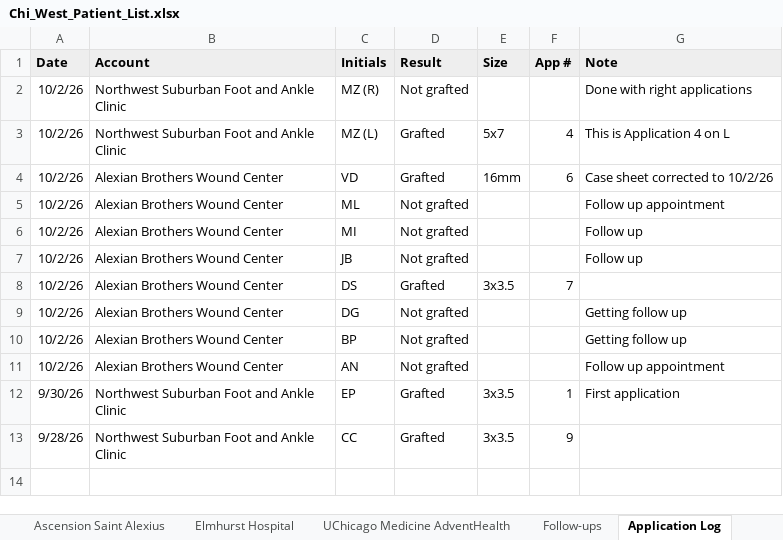
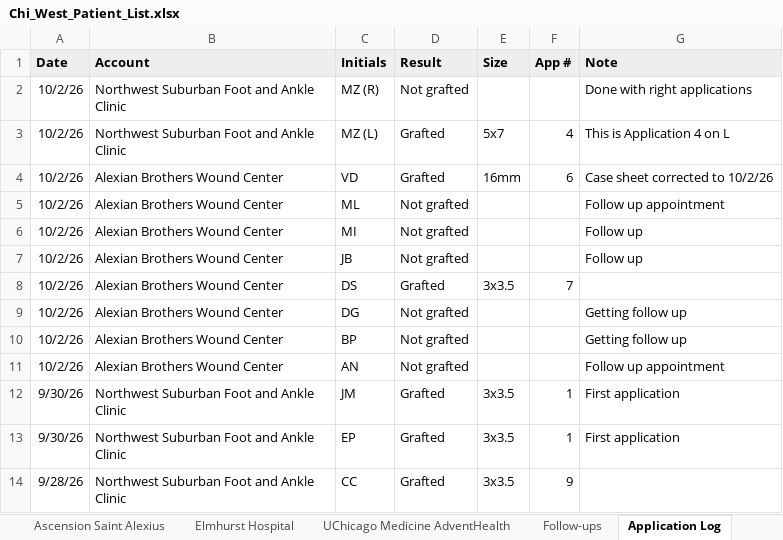
Before and after one commit to ajpeterson113/Graft-Tracker, an Excel workbook: Chi_West_Patient_List.xlsx, sheet Application Log, drawn as a sheet; values as stored, in another font and other column widths than the file's, no borders; the diff names each change by its address in the sheet, - before the commit and + after, or states it on an @@ line.

Commit message:
J.M. 9/30

```diff
--- a/Chi_West_Patient_List.xlsx (sheet Application Log)
+++ b/Chi_West_Patient_List.xlsx (sheet Application Log)
+row 12: 9/30/26 | Northwest Suburban Foot and Ankle Clinic | JM | Grafted | 3x3.5 | 1 | First application
```
Also changed, not shown: sheet NWSFA, sheet All Patients.
